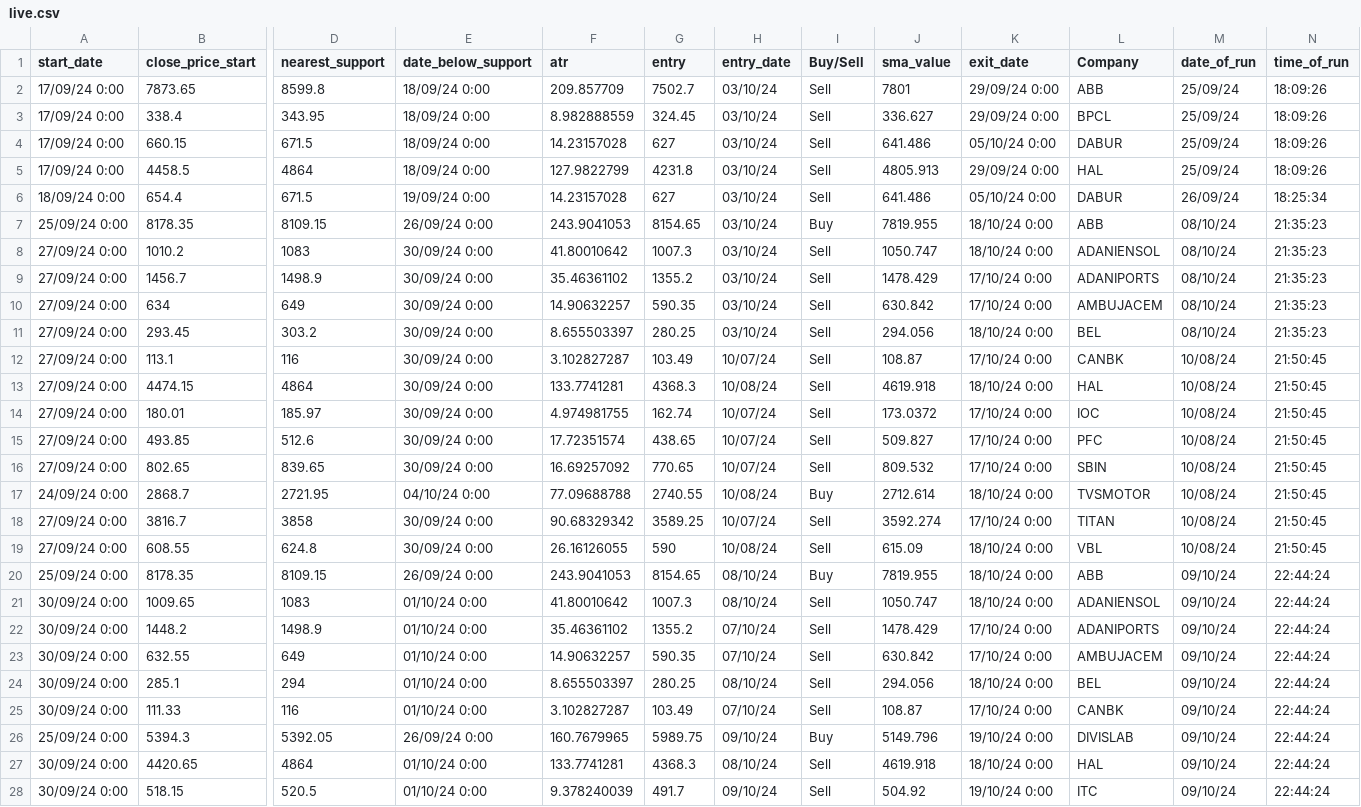
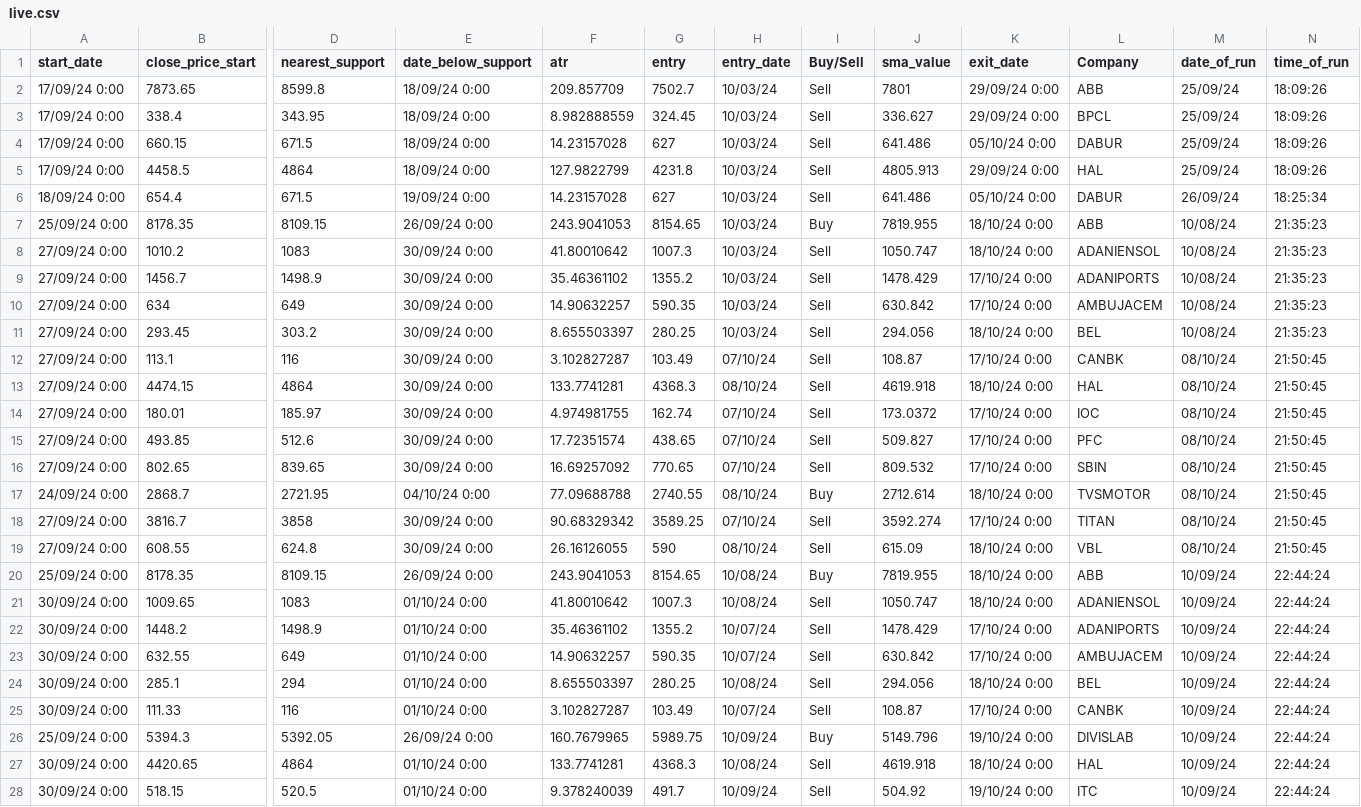
Before and after one commit to auricalgo/auric-fe, a CSV file: live.csv, drawn as a sheet; only a part is shown, gaps mark what is left out; the diff covers the shown part only; the diff names each change by its address in the sheet, - before the commit and + after, or states it on an @@ line.

```diff
--- a/live.csv
+++ b/live.csv
-H2:H11 (entry_date): 03/10/24
+H2:H11 (entry_date): 10/03/24
-M7:M11 (date_of_run): 08/10/24
+M7:M11 (date_of_run): 10/08/24
-H12 (entry_date): 10/07/24
+H12 (entry_date): 07/10/24
-M12:M19 (date_of_run): 10/08/24
+M12:M19 (date_of_run): 08/10/24
-H13 (entry_date): 10/08/24
+H13 (entry_date): 08/10/24
-H14:H16 (entry_date): 10/07/24
+H14:H16 (entry_date): 07/10/24
-H17 (entry_date): 10/08/24
+H17 (entry_date): 08/10/24
-H18 (entry_date): 10/07/24
+H18 (entry_date): 07/10/24
-H19 (entry_date): 10/08/24
+H19 (entry_date): 08/10/24
-H20:H21 (entry_date): 08/10/24
+H20:H21 (entry_date): 10/08/24
-M20:M28 (date_of_run): 09/10/24
+M20:M28 (date_of_run): 10/09/24
-H22:H23 (entry_date): 07/10/24
+H22:H23 (entry_date): 10/07/24
-H24 (entry_date): 08/10/24
+H24 (entry_date): 10/08/24
-H25 (entry_date): 07/10/24
+H25 (entry_date): 10/07/24
-H26 (entry_date): 09/10/24
+H26 (entry_date): 10/09/24
-H27 (entry_date): 08/10/24
+H27 (entry_date): 10/08/24
-H28 (entry_date): 09/10/24
+H28 (entry_date): 10/09/24
```
Also changed, not shown: 12 edited cells elsewhere in this file, timesheet.csv, 1 other file.
